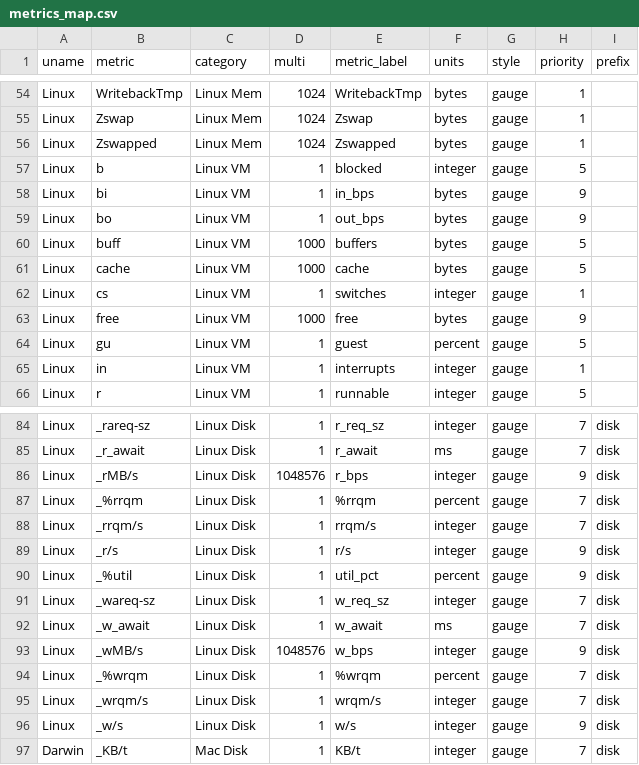
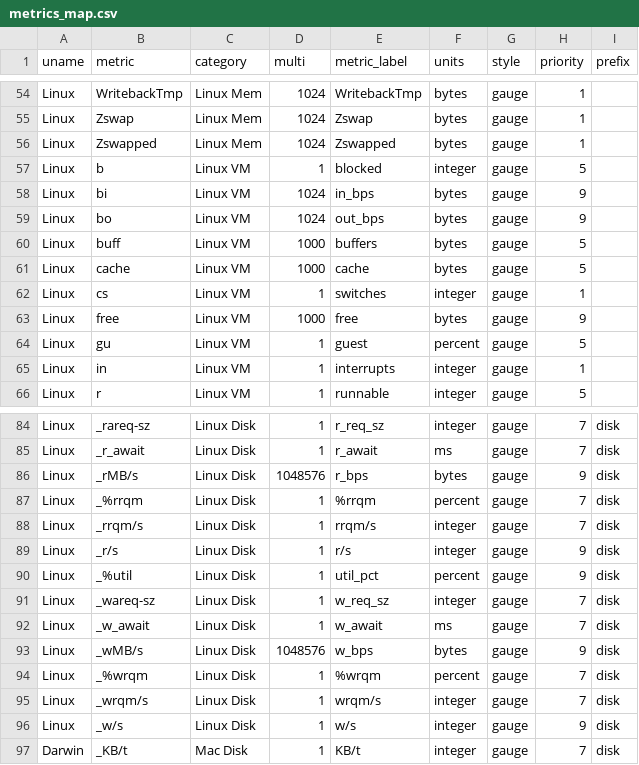
Before and after one commit to gregs1104/pgbench-tools, a CSV file: init/metrics_map.csv, drawn as a sheet; only a part is shown, gaps mark what is left out.

Commit message:
Fix scales on Linux vm stats.

```diff
--- a/init/metrics_map.csv
+++ b/init/metrics_map.csv
@@ -57,4 +57,4 @@ Linux,Zswapped,Linux Mem,1024,Zswapped,bytes,gauge,1,
 Linux,b,Linux VM,1,blocked,integer,gauge,5,
-Linux,bi,Linux VM,1,in_bps,bytes,gauge,9,
-Linux,bo,Linux VM,1,out_bps,bytes,gauge,9,
+Linux,bi,Linux VM,1024,in_bps,bytes,gauge,9,
+Linux,bo,Linux VM,1024,out_bps,bytes,gauge,9,
 Linux,buff,Linux VM,1000,buffers,bytes,gauge,5,
@@ -85,3 +85,3 @@ Linux,_rareq-sz,Linux Disk,1,r_req_sz,integer,gauge,7,disk
 Linux,_r_await,Linux Disk,1,r_await,ms,gauge,7,disk
-Linux,_rMB/s,Linux Disk,1048576,r_bps,integer,gauge,9,disk
+Linux,_rMB/s,Linux Disk,1048576,r_bps,bytes,gauge,9,disk
 Linux,_%rrqm,Linux Disk,1,%rrqm,percent,gauge,7,disk
@@ -92,3 +92,3 @@ Linux,_wareq-sz,Linux Disk,1,w_req_sz,integer,gauge,7,disk
 Linux,_w_await,Linux Disk,1,w_await,ms,gauge,7,disk
-Linux,_wMB/s,Linux Disk,1048576,w_bps,integer,gauge,9,disk
+Linux,_wMB/s,Linux Disk,1048576,w_bps,bytes,gauge,9,disk
 Linux,_%wrqm,Linux Disk,1,%wrqm,percent,gauge,7,disk
```
